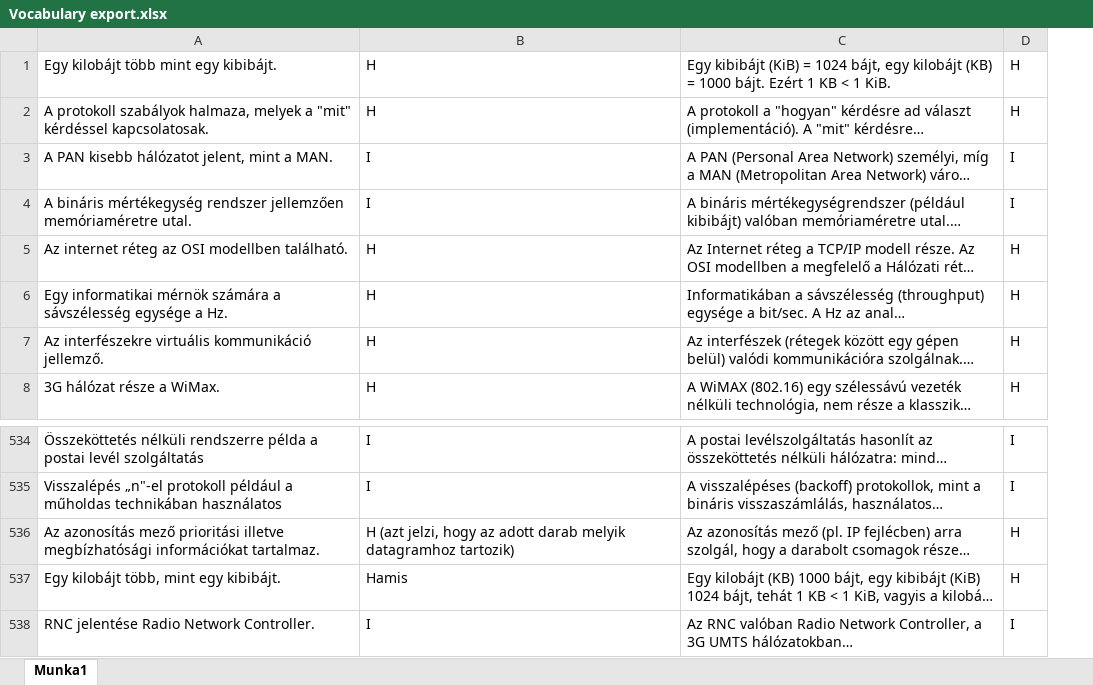
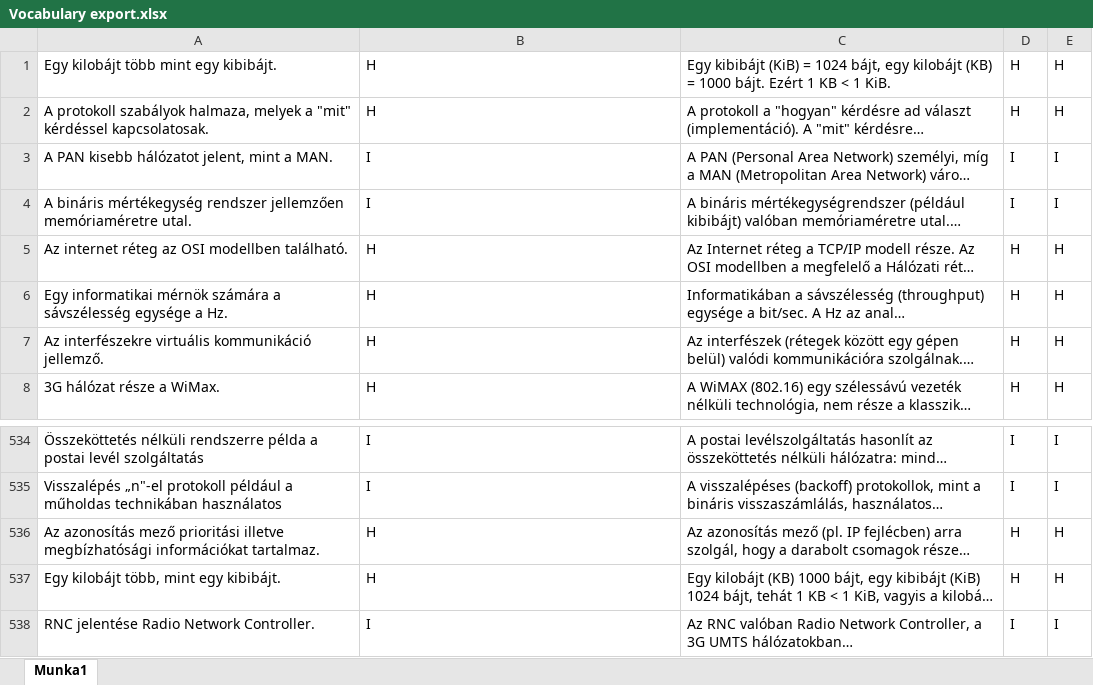
Before and after one commit to kratmilan/halozatok, an Excel workbook: Vocabulary export.xlsx, sheet Munka1, drawn as a sheet; only a part is shown, gaps mark what is left out; long unchanged cells end in …; values as stored, in another font and other column widths than the file's, no borders; table styles not drawn; the diff covers the shown part only; the diff names each change by its address in the sheet, - before the commit and + after, or states it on an @@ line.

```diff
--- a/Vocabulary export.xlsx (sheet Munka1)
+++ b/Vocabulary export.xlsx (sheet Munka1)
+column E, rows 1-8: H | H | I | I | H | H | H | H; rows 534-538: I | I | H | H | I
-B536: H (azt jelzi, hogy az adott darab melyik datagramhoz tartozik)
+B536: H
-B537: Hamis
+B537: H
```
Also changed, not shown: 8 edited cells elsewhere in this sheet.
